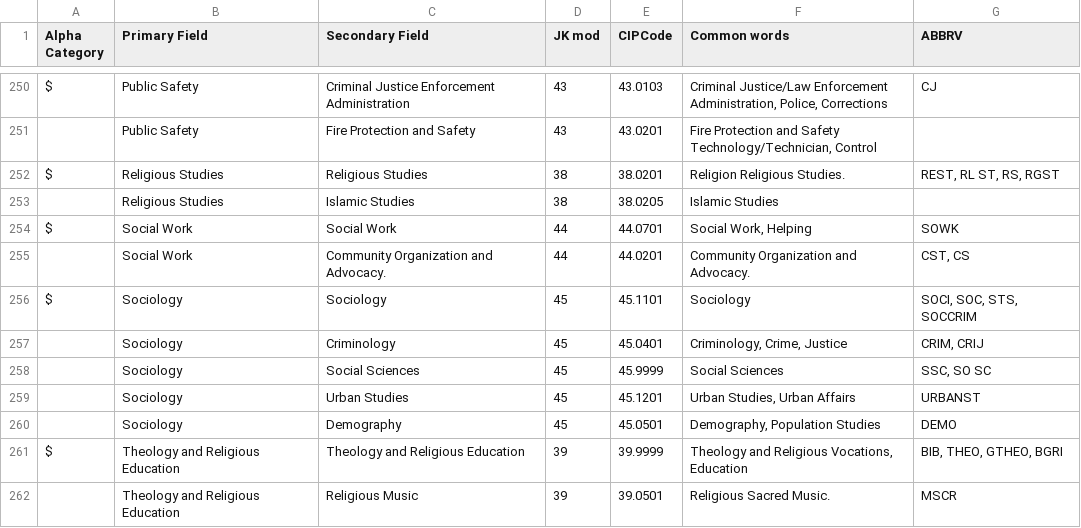
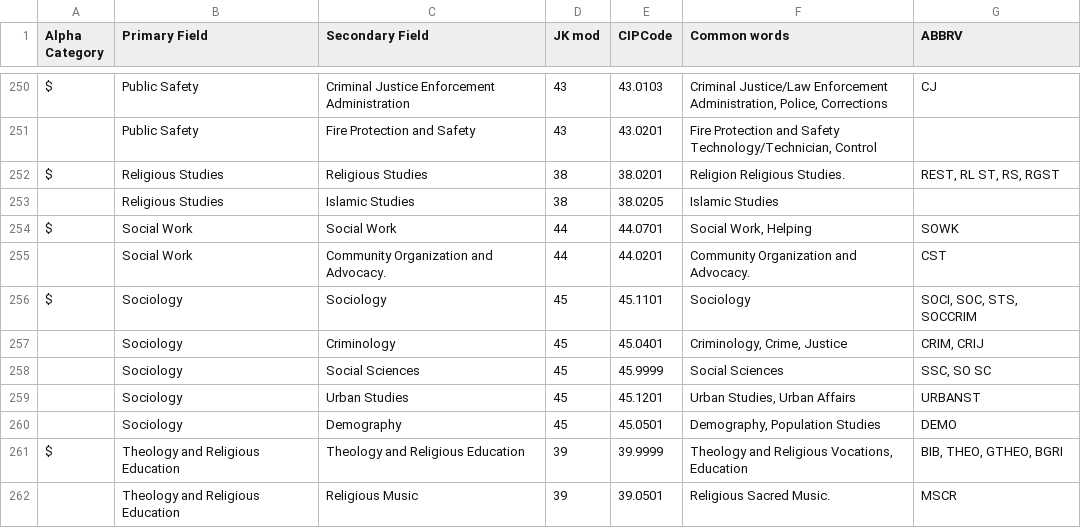
Before and after one commit to davidmcclure/open-syllabus-project, a CSV file: osp/fields/data/fields.csv, drawn as a sheet; only a part is shown, gaps mark what is left out.

Commit message:
Get rid of doubled-up 'CS' abbreviation in the fields CSV.

```diff
--- a/osp/fields/data/fields.csv
+++ b/osp/fields/data/fields.csv
@@ -282,3 +282,3 @@ $,Religious Studies,Religious Studies,38,38.0201,Religion Religious Studies.,"RE
 $,Social Work,Social Work,44,44.0701,"Social Work, Helping",SOWK
-,Social Work,Community Organization and Advocacy.,44,44.0201,Community Organization and Advocacy.,"CST, CS"
+,Social Work,Community Organization and Advocacy.,44,44.0201,Community Organization and Advocacy.,CST
 $,Sociology,Sociology,45,45.1101,Sociology,"SOCI, SOC, STS, SOCCRIM"
```
Also changed, not shown: 2 other files.
